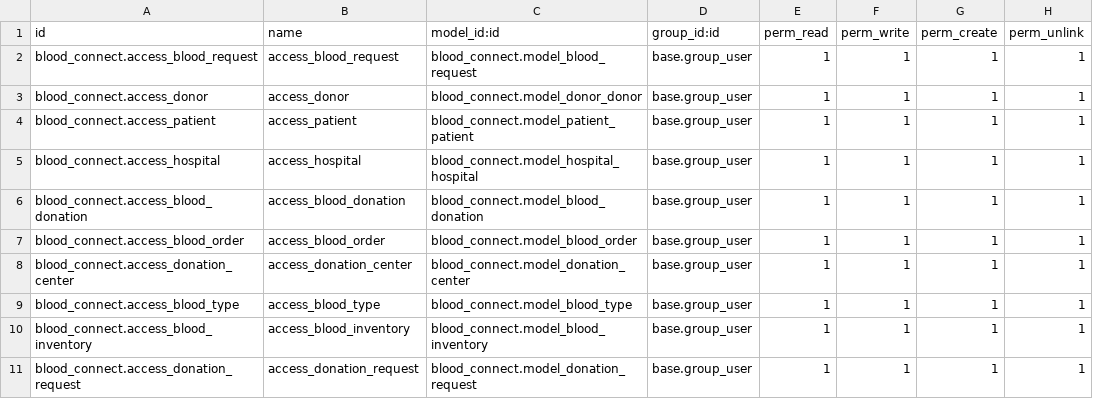
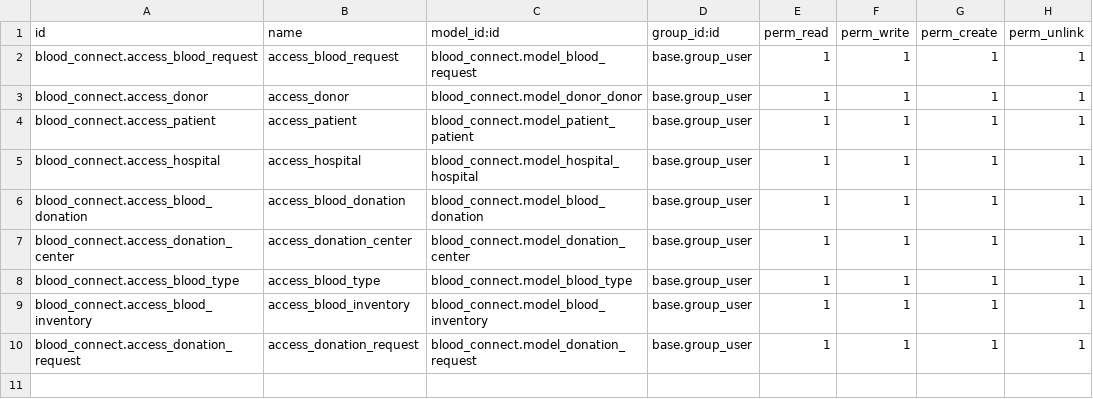
Before and after one commit to kasp-odoo/kasp-practice-module, a CSV file: blood_connect/security/ir.model.access.csv, drawn as a sheet.

```diff
--- a/blood_connect/security/ir.model.access.csv
+++ b/blood_connect/security/ir.model.access.csv
@@ -6,3 +6,2 @@ blood_connect.access_hospital,access_hospital,blood_connect.model_hospital_hospi
 blood_connect.access_blood_donation,access_blood_donation,blood_connect.model_blood_donation,base.group_user,1,1,1,1
-blood_connect.access_blood_order,access_blood_order,blood_connect.model_blood_order,base.group_user,1,1,1,1
 blood_connect.access_donation_center,access_donation_center,blood_connect.model_donation_center,base.group_user,1,1,1,1
```
Also changed, not shown: 18 other files.
